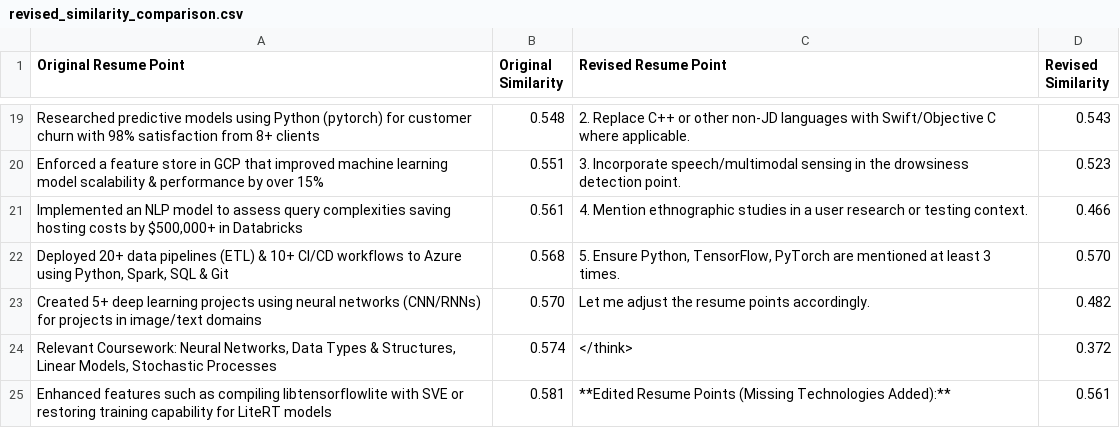
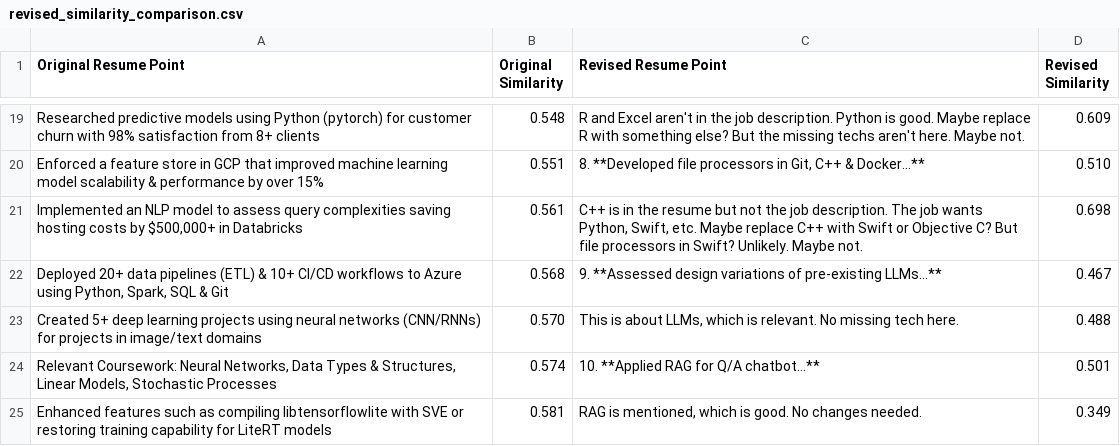
Before and after one commit to aarya127/resume_tweaker, a CSV file: resume/revised_similarity_comparison.csv, drawn as a sheet; only a part is shown, gaps mark what is left out; the diff covers the shown part only; the diff names each change by its address in the sheet, - before the commit and + after, or states it on an @@ line.

```diff
--- a/resume/revised_similarity_comparison.csv
+++ b/resume/revised_similarity_comparison.csv
-C19 (Revised Resume Point): 2. Replace C++ or other non-JD languages with Swift/Objective C where applicable.
+C19 (Revised Resume Point): R and Excel aren't in the job description. Python is good. Maybe replace R with something else? But the missing techs aren't here. Maybe not.
-D19 (Revised Similarity): 0.543
+D19 (Revised Similarity): 0.609
-C20 (Revised Resume Point): 3. Incorporate speech/multimodal sensing in the drowsiness detection point.
+C20 (Revised Resume Point): 8. **Developed file processors in Git, C++ & Docker...**
-D20 (Revised Similarity): 0.523
+D20 (Revised Similarity): 0.510
-C21 (Revised Resume Point): 4. Mention ethnographic studies in a user research or testing context.
+C21 (Revised Resume Point): C++ is in the resume but not the job description. The job wants Python, Swift, etc. Maybe replace C++ with Swift or Objective C? But file processors in Swift? Unlikely. Maybe not.
-D21 (Revised Similarity): 0.466
+D21 (Revised Similarity): 0.698
-C22 (Revised Resume Point): 5. Ensure Python, TensorFlow, PyTorch are mentioned at least 3 times.
+C22 (Revised Resume Point): 9. **Assessed design variations of pre-existing LLMs...**
-D22 (Revised Similarity): 0.570
+D22 (Revised Similarity): 0.467
-C23 (Revised Resume Point): Let me adjust the resume points accordingly.
+C23 (Revised Resume Point): This is about LLMs, which is relevant. No missing tech here.
-D23 (Revised Similarity): 0.482
+D23 (Revised Similarity): 0.488
-C24 (Revised Resume Point): </think>
+C24 (Revised Resume Point): 10. **Applied RAG for Q/A chatbot...**
-D24 (Revised Similarity): 0.372
+D24 (Revised Similarity): 0.501
-C25 (Revised Resume Point): **Edited Resume Points (Missing Technologies Added):**
+C25 (Revised Resume Point): RAG is mentioned, which is good. No changes needed.
-D25 (Revised Similarity): 0.561
+D25 (Revised Similarity): 0.349
```
Also changed, not shown: 32 edited cells elsewhere in this file, resume/explicit_revised_similarity_comparison.csv, 3 other files.
